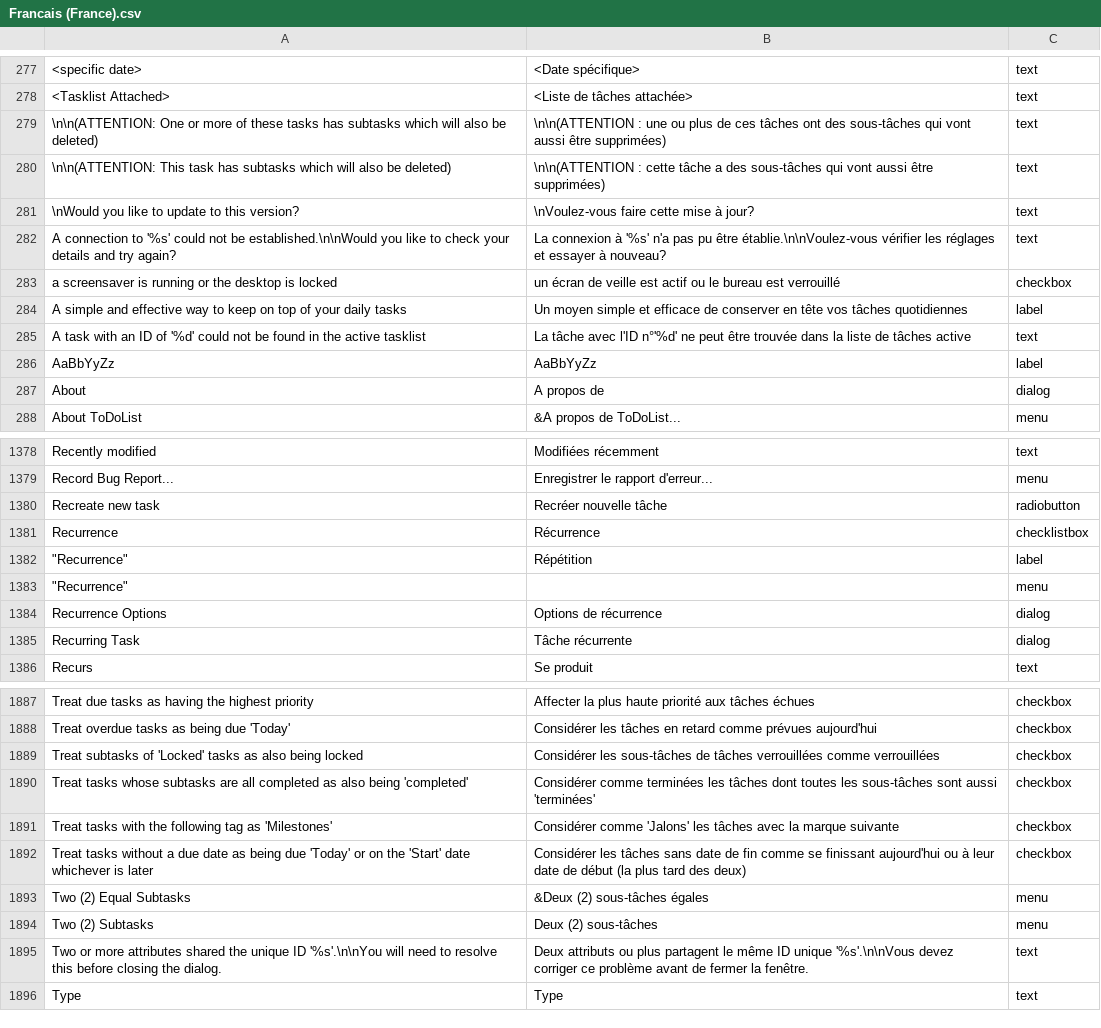
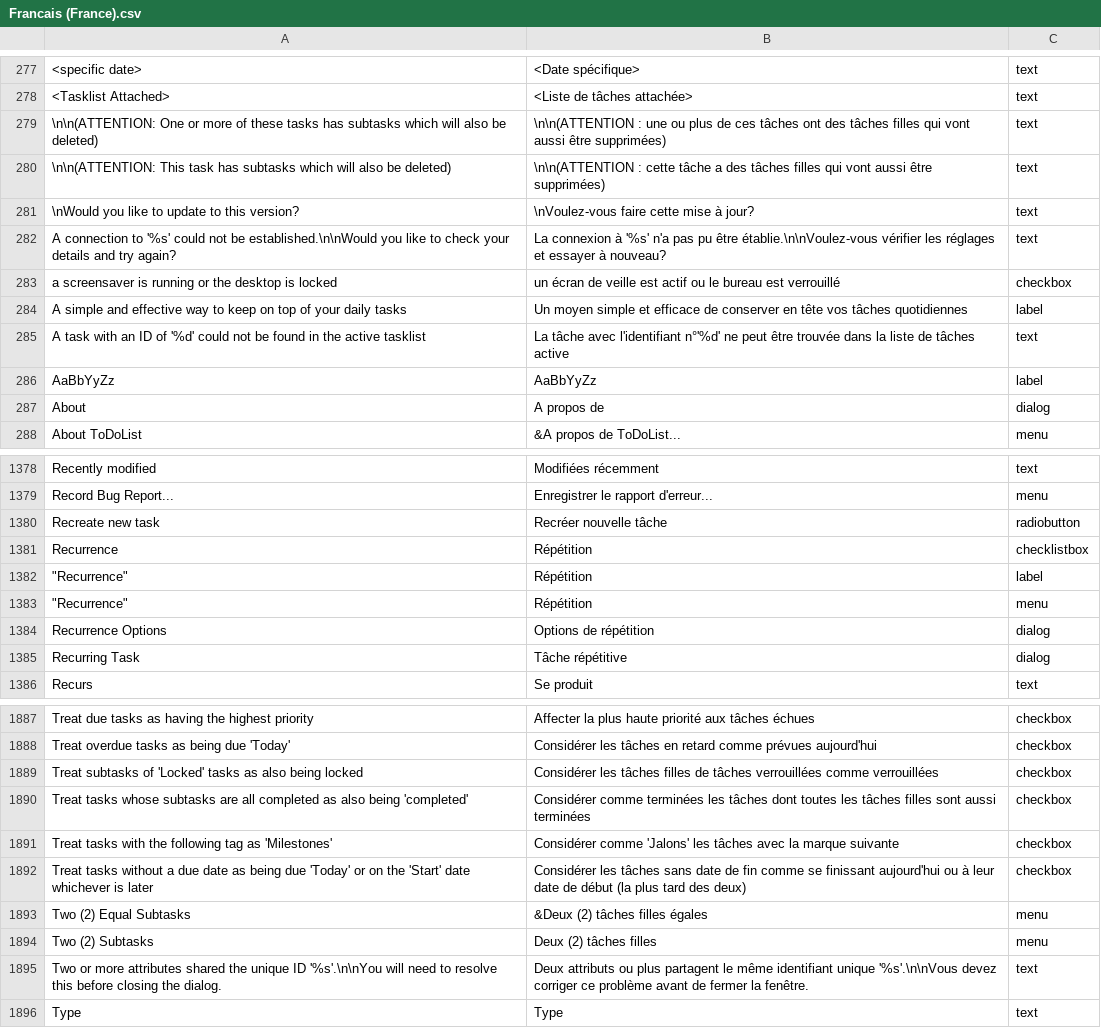
Before and after one commit to yanncan/ToDoList_Resources, a CSV file: Translations/Francais (France).csv, drawn as a sheet; only a part is shown, gaps mark what is left out; the diff covers the shown part only; the diff names each change by its address in the sheet, - before the commit and + after, or states it on an @@ line.

```diff
--- a/Translations/Francais (France).csv
+++ b/Translations/Francais (France).csv
-B279: …ont des sous-tâches qui vont…
+B279: …ont des tâches filles qui vont…
-B280: …a des sous-tâches qui vont…
+B280: …a des tâches filles qui vont…
-B285: …tâche avec l'ID n°'%d' ne…
+B285: …tâche avec l'identifiant n°'%d' ne…
-B1381: Récurrence
+B1381: Répétition
-B1383: (empty)
+B1383: Répétition
-B1384: Options de récurrence
+B1384: Options de répétition
-B1385: Tâche récurrente
+B1385: Tâche répétitive
-B1889: Considérer les sous-tâches de tâches…
+B1889: Considérer les tâches filles de tâches…
-B1890: …toutes les sous-tâches sont aussi 'terminées'
+B1890: …toutes les tâches filles sont aussi terminées
-B1893: &Deux (2) sous-tâches égales
+B1893: &Deux (2) tâches filles égales
-B1894: Deux (2) sous-tâches
+B1894: Deux (2) tâches filles
-B1895: …le même ID unique '%s'.\n\nVous…
+B1895: …le même identifiant unique '%s'.\n\nVous…
```
Also changed, not shown: 1 added row, 1 removed row and 105 edited cells elsewhere in this file.
